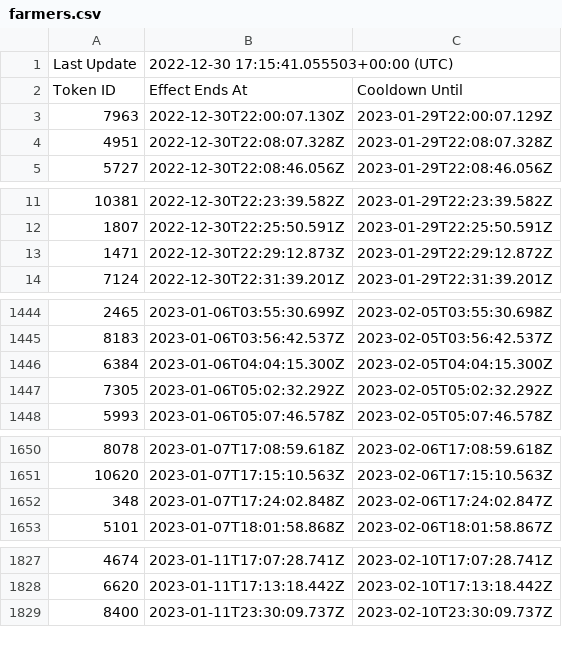
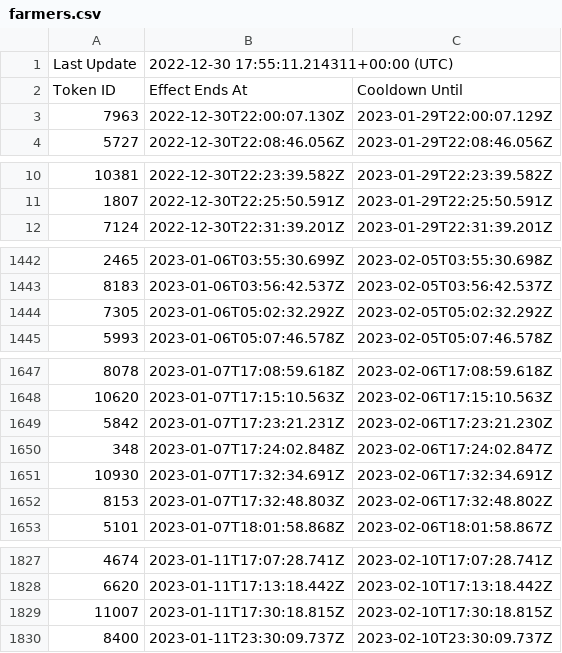
Before and after one commit to terryso/wolfgame_api, a CSV file: farmers.csv, drawn as a sheet; only a part is shown, gaps mark what is left out.

Commit message:
update csv

```diff
--- a/farmers.csv
+++ b/farmers.csv
@@ -1,5 +1,4 @@
-Last Update,2022-12-30 17:15:41.055503+00:00 (UTC),
+Last Update,2022-12-30 17:55:11.214311+00:00 (UTC),
 Token ID,Effect Ends At,Cooldown Until
 7963,2022-12-30T22:00:07.130Z,2023-01-29T22:00:07.129Z
-4951,2022-12-30T22:08:07.328Z,2023-01-29T22:08:07.328Z
 5727,2022-12-30T22:08:46.056Z,2023-01-29T22:08:46.056Z
@@ -12,3 +11,2 @@ Token ID,Effect Ends At,Cooldown Until
 1807,2022-12-30T22:25:50.591Z,2023-01-29T22:25:50.591Z
-1471,2022-12-30T22:29:12.873Z,2023-01-29T22:29:12.872Z
 7124,2022-12-30T22:31:39.201Z,2023-01-29T22:31:39.201Z
@@ -1445,3 +1443,2 @@ Token ID,Effect Ends At,Cooldown Until
 8183,2023-01-06T03:56:42.537Z,2023-02-05T03:56:42.537Z
-6384,2023-01-06T04:04:15.300Z,2023-02-05T04:04:15.300Z
 7305,2023-01-06T05:02:32.292Z,2023-02-05T05:02:32.292Z
@@ -1651,3 +1648,6 @@ Token ID,Effect Ends At,Cooldown Until
 10620,2023-01-07T17:15:10.563Z,2023-02-06T17:15:10.563Z
+5842,2023-01-07T17:23:21.231Z,2023-02-06T17:23:21.230Z
 348,2023-01-07T17:24:02.848Z,2023-02-06T17:24:02.847Z
+10930,2023-01-07T17:32:34.691Z,2023-02-06T17:32:34.691Z
+8153,2023-01-07T17:32:48.803Z,2023-02-06T17:32:48.802Z
 5101,2023-01-07T18:01:58.868Z,2023-02-06T18:01:58.867Z
@@ -1828,2 +1828,3 @@ Token ID,Effect Ends At,Cooldown Until
 6620,2023-01-11T17:13:18.442Z,2023-02-10T17:13:18.442Z
+11007,2023-01-11T17:30:18.815Z,2023-02-10T17:30:18.815Z
 8400,2023-01-11T23:30:09.737Z,2023-02-10T23:30:09.737Z
```
